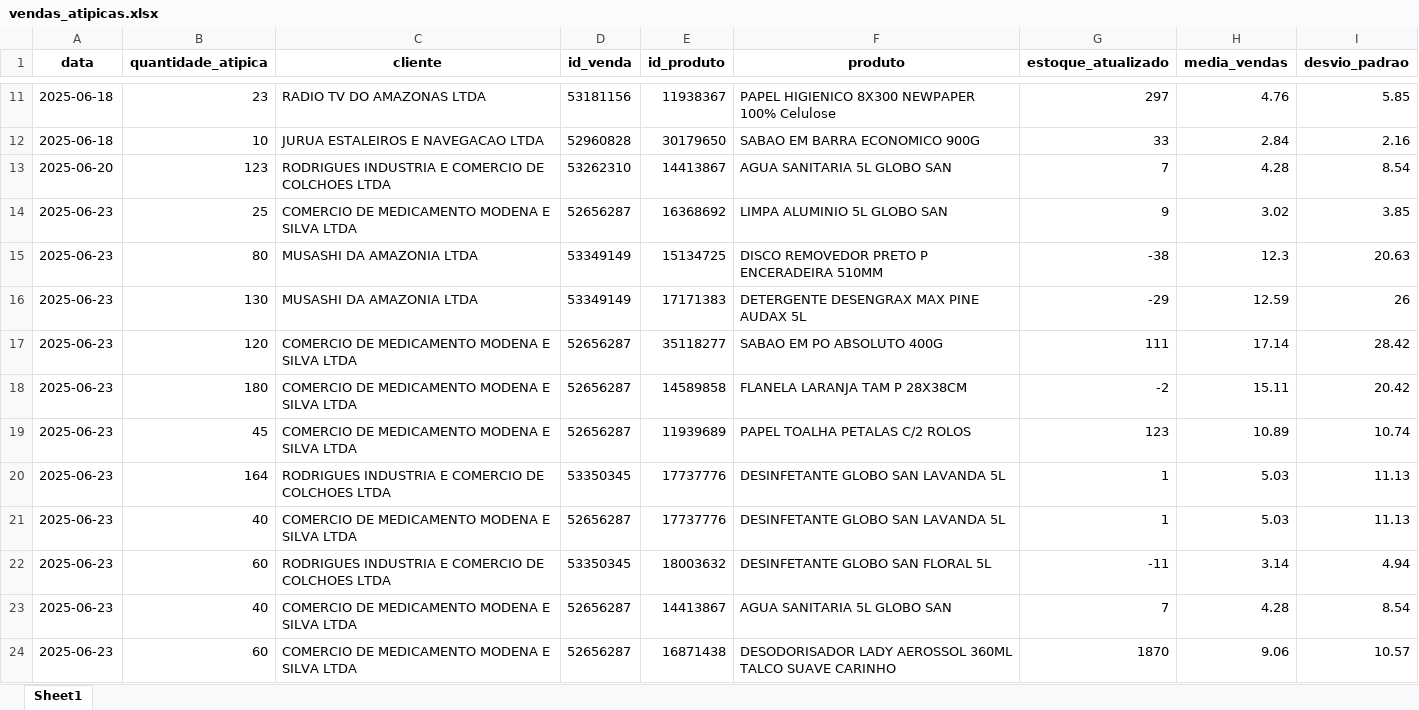
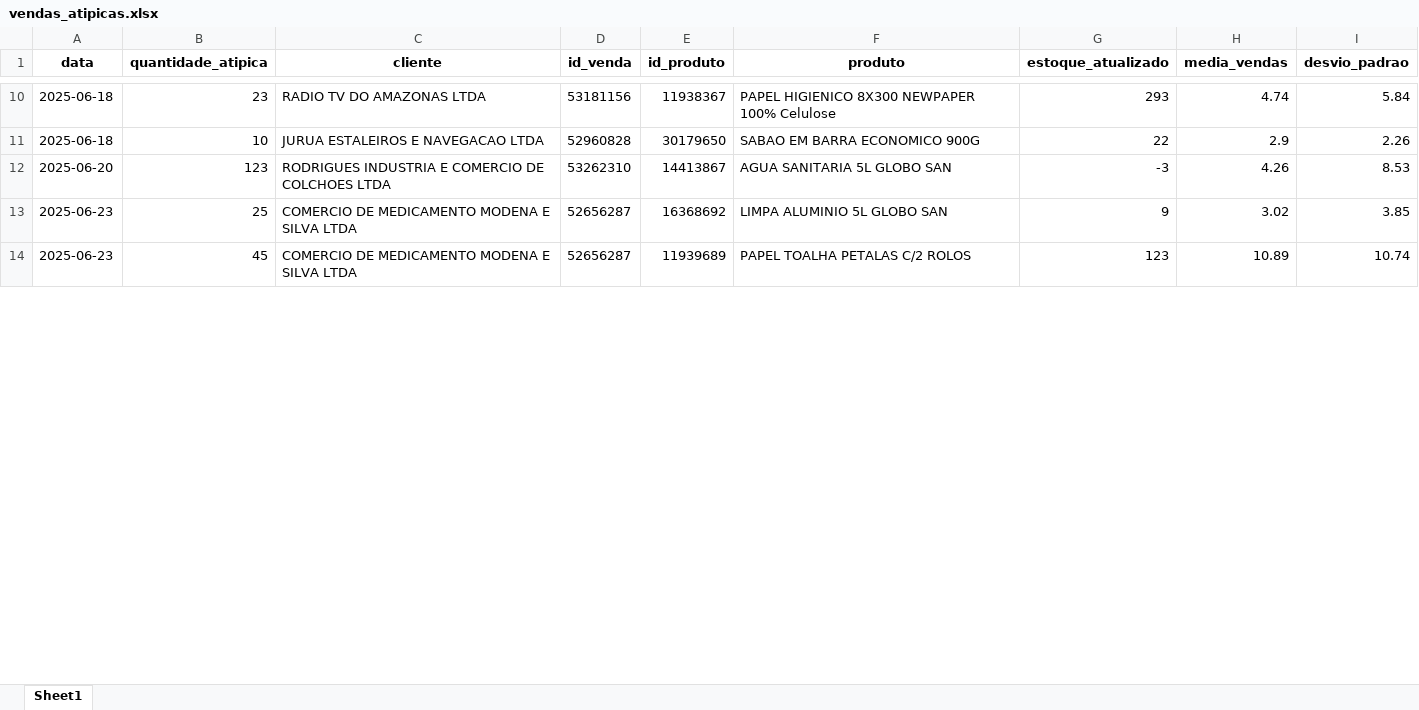
Before and after one commit to maloka-ai/poc-dashboard, an Excel workbook: dados/ADD/Dados_ADD_PF/vendas_atipicas.xlsx, sheet Sheet1, drawn as a sheet; only a part is shown, gaps mark what is left out; values as stored, in another font and other column widths than the file's, no borders; removed rows and columns are numbered as before the commit, all else as after; the diff covers the shown part only; the diff names each change by its address in the sheet, - before the commit and + after, or states it on an @@ line.

```diff
--- a/dados/ADD/Dados_ADD_PF/vendas_atipicas.xlsx (sheet Sheet1)
+++ b/dados/ADD/Dados_ADD_PF/vendas_atipicas.xlsx (sheet Sheet1)
-G10 (estoque_atualizado): 297
+G10 (estoque_atualizado): 293
-H10 (media_vendas): 4.76
+H10 (media_vendas): 4.74
-I10 (desvio_padrao): 5.85
+I10 (desvio_padrao): 5.84
-G11 (estoque_atualizado): 33
+G11 (estoque_atualizado): 22
-H11 (media_vendas): 2.84
+H11 (media_vendas): 2.9
-I11 (desvio_padrao): 2.16
+I11 (desvio_padrao): 2.26
-G12 (estoque_atualizado): 7
+G12 (estoque_atualizado): -3
-H12 (media_vendas): 4.28
+H12 (media_vendas): 4.26
-I12 (desvio_padrao): 8.54
+I12 (desvio_padrao): 8.53
-row 15: 2025-06-23 | 80 | MUSASHI DA AMAZONIA LTDA | 53349149 | 15134725 | DISCO REMOVEDOR PRETO P ENCERADEIRA 510MM | -38 | 12.3 | 20.63
-row 16: 2025-06-23 | 130 | MUSASHI DA AMAZONIA LTDA | 53349149 | 17171383 | DETERGENTE DESENGRAX MAX PINE AUDAX 5L | -29 | 12.59 | 26
-row 17: 2025-06-23 | 120 | COMERCIO DE MEDICAMENTO MODENA E SILVA LTDA | 52656287 | 35118277 | SABAO EM PO ABSOLUTO 400G | 111 | 17.14 | 28.42
-row 18: 2025-06-23 | 180 | COMERCIO DE MEDICAMENTO MODENA E SILVA LTDA | 52656287 | 14589858 | FLANELA LARANJA TAM P 28X38CM | -2 | 15.11 | 20.42
-row 20: 2025-06-23 | 164 | RODRIGUES INDUSTRIA E COMERCIO DE COLCHOES LTDA | 53350345 | 17737776 | DESINFETANTE GLOBO SAN LAVANDA 5L | 1 | 5.03 | 11.13
-row 21: 2025-06-23 | 40 | COMERCIO DE MEDICAMENTO MODENA E SILVA LTDA | 52656287 | 17737776 | DESINFETANTE GLOBO SAN LAVANDA 5L | 1 | 5.03 | 11.13
-row 22: 2025-06-23 | 60 | RODRIGUES INDUSTRIA E COMERCIO DE COLCHOES LTDA | 53350345 | 18003632 | DESINFETANTE GLOBO SAN FLORAL 5L | -11 | 3.14 | 4.94
-row 23: 2025-06-23 | 40 | COMERCIO DE MEDICAMENTO MODENA E SILVA LTDA | 52656287 | 14413867 | AGUA SANITARIA 5L GLOBO SAN | 7 | 4.28 | 8.54
-row 24: 2025-06-23 | 60 | COMERCIO DE MEDICAMENTO MODENA E SILVA LTDA | 52656287 | 16871438 | DESODORISADOR LADY AEROSSOL 360ML TALCO SUAVE CARINHO | 1870 | 9.06 | 10.57
```
Also changed, not shown: 23 added rows, 8 removed rows and 26 edited cells elsewhere in this sheet, dados/ADD/Dados_ADD_PF/analise_consistencia_estoque.xlsx, dados/ADD/Dados_ADD_PF/analise_curva_cobertura.xlsx, 29 other files.
